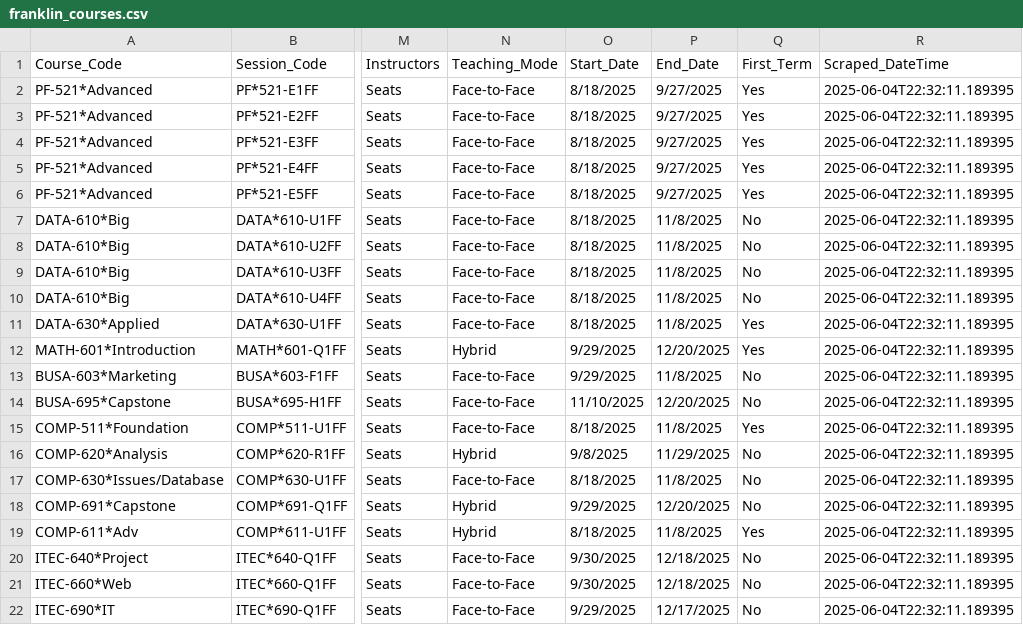
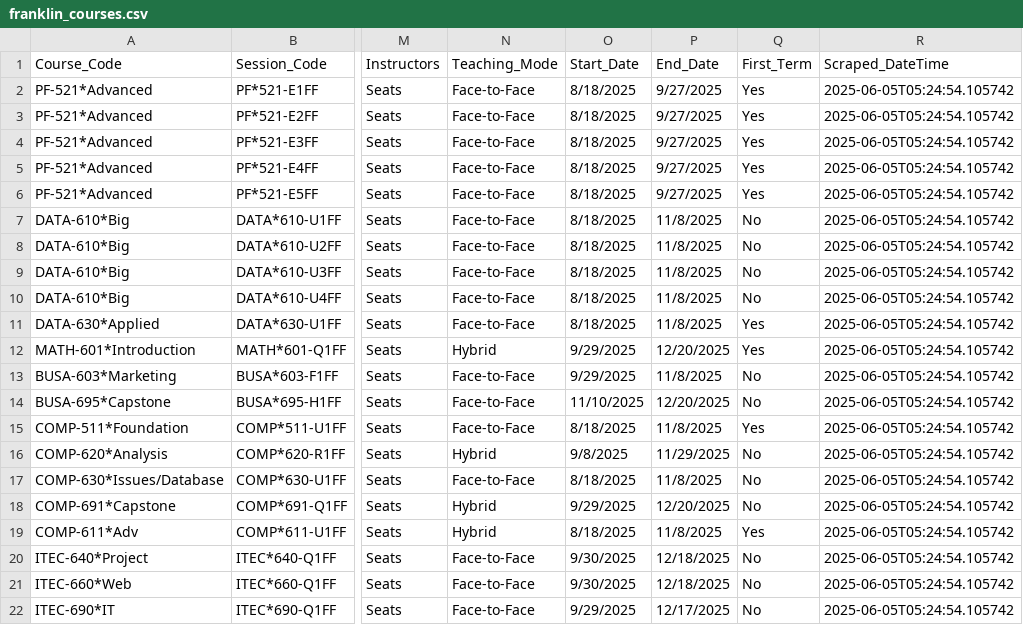
Before and after one commit to Jiang-Li/Jiang-Li.github.io, a CSV file: _site/teach/franklin-course-scraper/data/franklin_courses.csv, drawn as a sheet; only a part is shown, gaps mark what is left out; the diff names each change by its address in the sheet, - before the commit and + after, or states it on an @@ line.

Commit message:
Update site with complete course schedule content

```diff
--- a/_site/teach/franklin-course-scraper/data/franklin_courses.csv
+++ b/_site/teach/franklin-course-scraper/data/franklin_courses.csv
-R2:R22 (Scraped_DateTime): 2025-06-04T22:32:11.189395
+R2:R22 (Scraped_DateTime): 2025-06-05T05:24:54.105742
```
Also changed, not shown: 3 other files.
